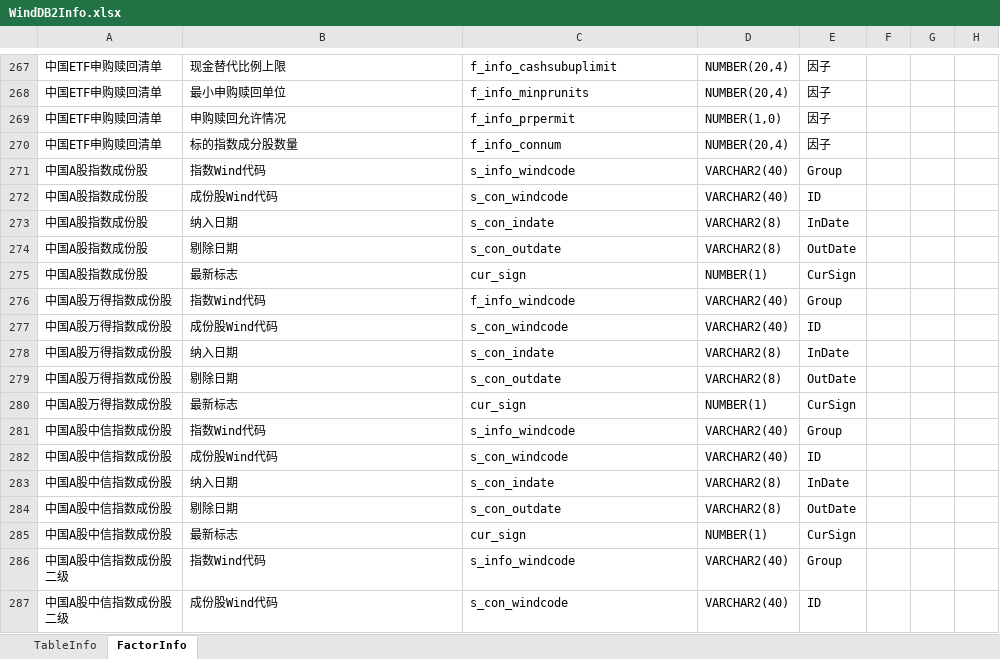
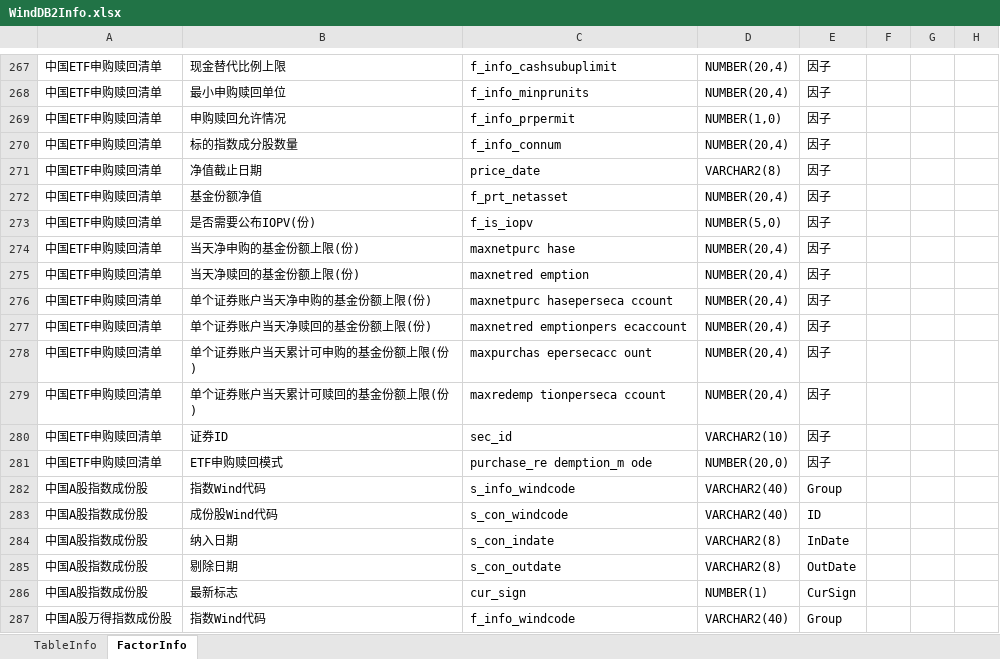
Before and after one commit to Scorpi000/QSExt, an Excel workbook: QSExt/Resource/WindDB2Info.xlsx, sheet FactorInfo, drawn as a sheet; only a part is shown, gaps mark what is left out; the shorter side is filled out with more unchanged rows; values as stored, in another font and other column widths than the file's, no borders; the diff names each change by its address in the sheet, - before the commit and + after, or states it on an @@ line.

Commit message:
debug WindDB2

```diff
--- a/QSExt/Resource/WindDB2Info.xlsx (sheet FactorInfo)
+++ b/QSExt/Resource/WindDB2Info.xlsx (sheet FactorInfo)
+row 271: 中国ETF申购赎回清单 | 净值截止日期 | price_date | VARCHAR2(8) | 因子
+row 272: 中国ETF申购赎回清单 | 基金份额净值 | f_prt_netasset | NUMBER(20,4) | 因子
+row 273: 中国ETF申购赎回清单 | 是否需要公布IOPV(份) | f_is_iopv | NUMBER(5,0) | 因子
+row 274: 中国ETF申购赎回清单 | 当天净申购的基金份额上限(份) | maxnetpurc hase | NUMBER(20,4) | 因子
+row 275: 中国ETF申购赎回清单 | 当天净赎回的基金份额上限(份) | maxnetred emption | NUMBER(20,4) | 因子
+row 276: 中国ETF申购赎回清单 | 单个证券账户当天净申购的基金份额上限(份) | maxnetpurc haseperseca ccount | NUMBER(20,4) | 因子
+row 277: 中国ETF申购赎回清单 | 单个证券账户当天净赎回的基金份额上限(份) | maxnetred emptionpers ecaccount | NUMBER(20,4) | 因子
+row 278: 中国ETF申购赎回清单 | 单个证券账户当天累计可申购的基金份额上限(份) | maxpurchas epersecacc ount | NUMBER(20,4) | 因子
+row 279: 中国ETF申购赎回清单 | 单个证券账户当天累计可赎回的基金份额上限(份) | maxredemp tionperseca ccount | NUMBER(20,4) | 因子
+row 280: 中国ETF申购赎回清单 | 证券ID | sec_id | VARCHAR2(10) | 因子
+row 281: 中国ETF申购赎回清单 | ETF申购赎回模式 | purchase_re demption_m ode | NUMBER(20,0) | 因子
```
Also changed, not shown: 4 other files.
